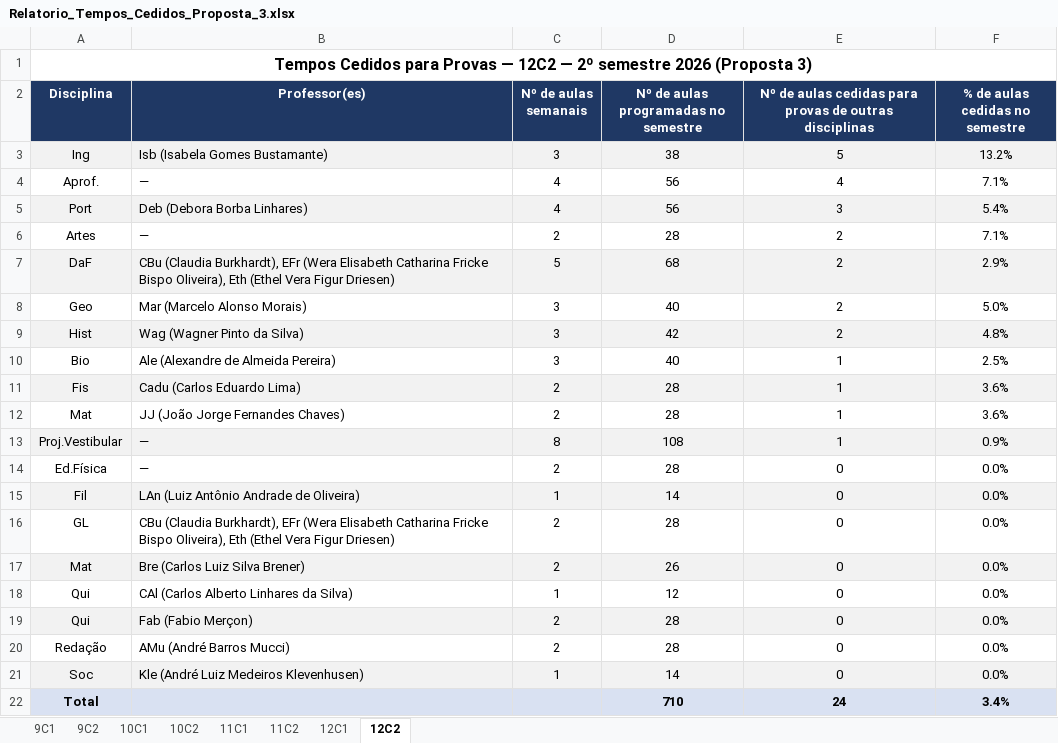
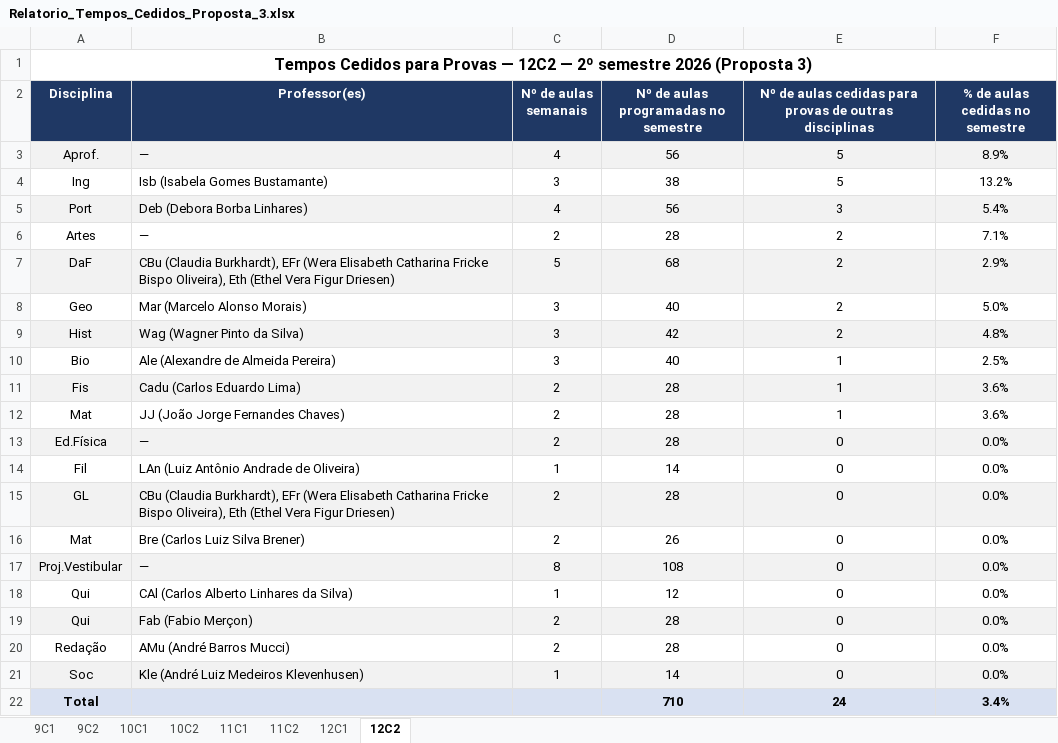
Before and after one commit to cbrener89052/calendarioprovas, an Excel workbook: Horario desenvolvido/Relatorio_Tempos_Cedidos_Proposta_3.xlsx, sheet 12C2, drawn as a sheet; values as stored, in another font and other column widths than the file's, no borders; removed rows and columns are numbered as before the commit, all else as after; the diff names each change by its address in the sheet, - before the commit and + after, or states it on an @@ line.

```diff
--- a/Horario desenvolvido/Relatorio_Tempos_Cedidos_Proposta_3.xlsx (sheet 12C2)
+++ b/Horario desenvolvido/Relatorio_Tempos_Cedidos_Proposta_3.xlsx (sheet 12C2)
+row 3: Aprof. | — | 4 | 56 | 5 | 8.9%
-A4:F4 fill: #F2F2F2
+A4:F4 fill: none
-row 4: Aprof. | — | 4 | 56 | 4 | 7.1%
-row 13: Proj.Vestibular | — | 8 | 108 | 1 | 0.9%
-A13:F13 fill: none
+A13:F13 fill: #F2F2F2
-A14:F14 fill: #F2F2F2
+A14:F14 fill: none
-A15:F15 fill: none
+A15:F15 fill: #F2F2F2
-A16:F16 fill: #F2F2F2
+A16:F16 fill: none
+row 17: Proj.Vestibular | — | 8 | 108 | 0 | 0.0%
```
Also changed, not shown: sheet 12C1, Horario desenvolvido/Proposta_3_Calendario_Provas_2026_2SEM.xlsx, Horario desenvolvido/Provas_por_Professor_Proposta_3.xlsx, 7 other files.
